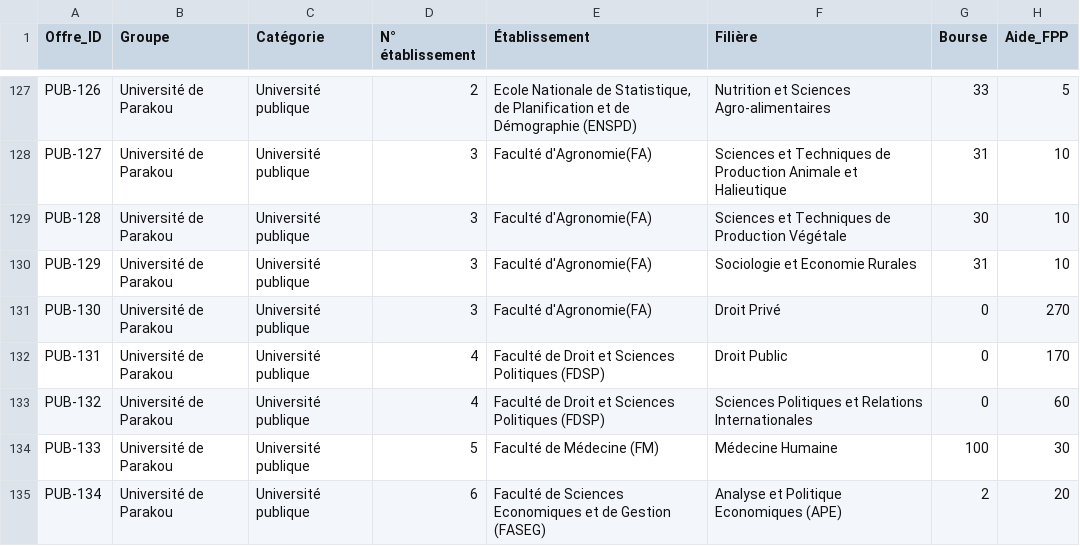
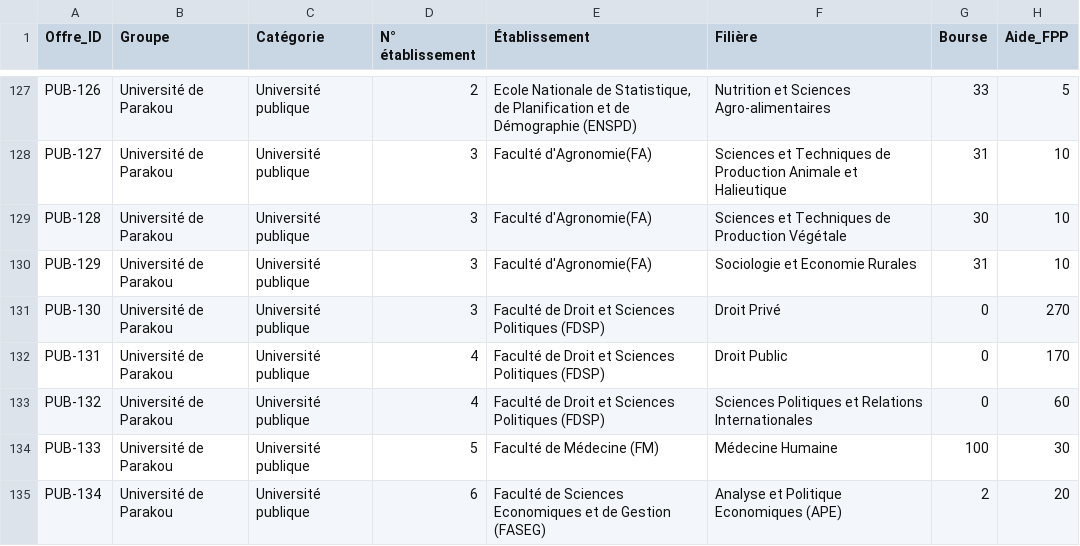
Before and after one commit to AresGn/OrientBot-Meta-Hackathon, a CSV file: data/offres_publiques_2026_2027.csv, drawn as a sheet; only a part is shown, gaps mark what is left out; the diff covers the shown part only; the diff names each change by its address in the sheet, - before the commit and + after, or states it on an @@ line.

```diff
--- a/data/offres_publiques_2026_2027.csv
+++ b/data/offres_publiques_2026_2027.csv
-E131 (Établissement): Faculté d'Agronomie(FA)
+E131 (Établissement): Faculté de Droit et Sciences Politiques (FDSP)
```
Also changed, not shown: 52 edited cells elsewhere in this file, data/faculte_classique.csv, data/pages_offres.csv, 18 other files.
